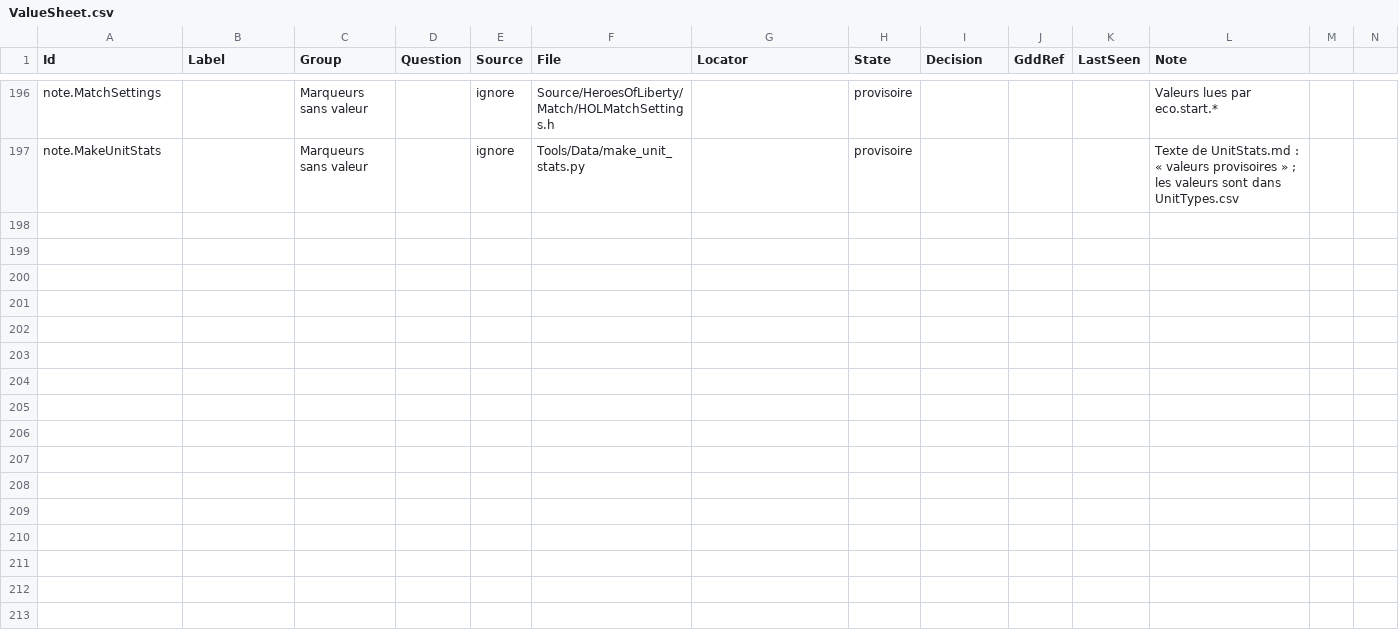
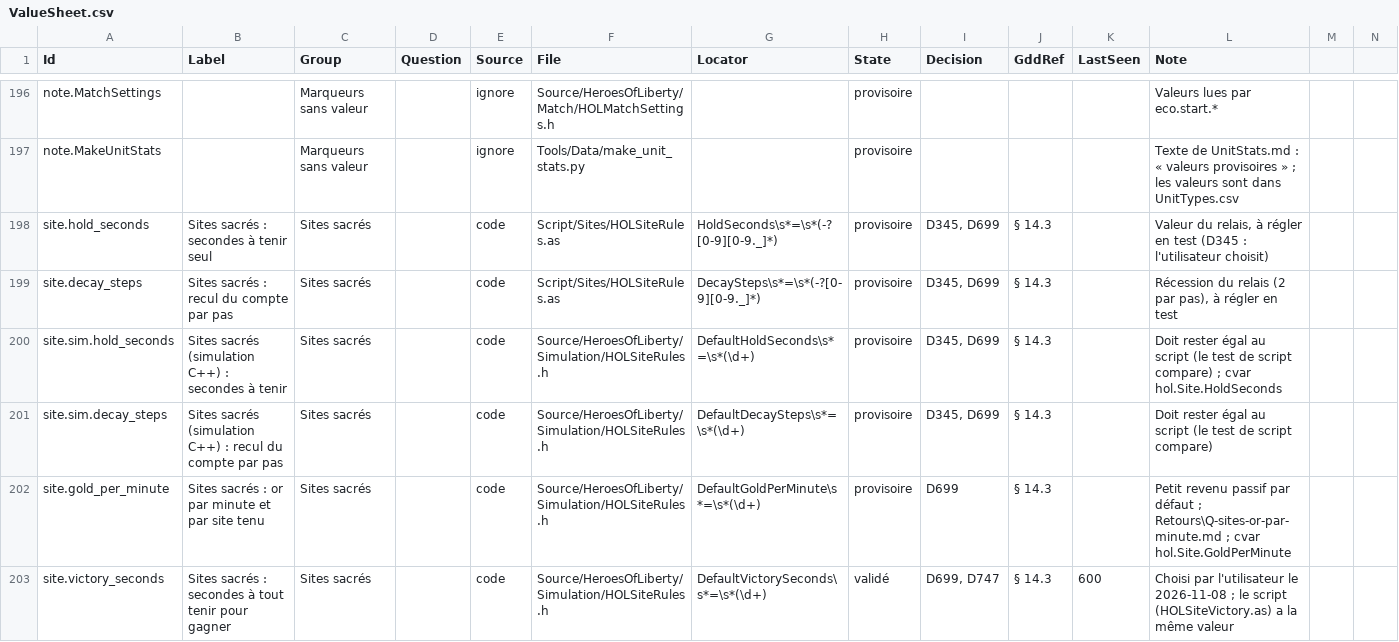
Before and after one commit to esdragor/MyCrusader, a CSV file: Tools/Data/ValueSheet.csv, drawn as a sheet; only a part is shown, gaps mark what is left out; the diff covers the shown part only.

Commit message:
Value registry: rows for sacred sites, AI hold, morale and biomes; notes for the 13 orphans (quick_check values green)

```diff
--- a/Tools/Data/ValueSheet.csv
+++ b/Tools/Data/ValueSheet.csv
@@ -197 +197,7 @@ note.MatchSettings,,Marqueurs sans valeur,,ignore,Source/HeroesOfLiberty/Match/H
 note.MakeUnitStats,,Marqueurs sans valeur,,ignore,Tools/Data/make_unit_stats.py,,provisoire,,,,Texte de UnitStats.md : « valeurs provisoires » ; les valeurs sont dans UnitTypes.csv
+site.hold_seconds,Sites sacrés : secondes à tenir seul,Sites sacrés,,code,Script/Sites/HOLSiteRules.as,HoldSeconds\s*=\s*(-?[0-9][0-9._]*),provisoire,"D345, D699",§ 14.3,,"Valeur du relais, à régler en test (D345 : l'utilisateur choisit)"
+site.decay_steps,Sites sacrés : recul du compte par pas,Sites sacrés,,code,Script/Sites/HOLSiteRules.as,DecaySteps\s*=\s*(-?[0-9][0-9._]*),provisoire,"D345, D699",§ 14.3,,"Récession du relais (2 par pas), à régler en test"
+site.sim.hold_seconds,Sites sacrés (simulation C++) : secondes à tenir,Sites sacrés,,code,Source/HeroesOfLiberty/Simulation/HOLSiteRules.h,DefaultHoldSeconds\s*=\s*(\d+),provisoire,"D345, D699",§ 14.3,,Doit rester égal au script (le test de script compare) ; cvar hol.Site.HoldSeconds
+site.sim.decay_steps,Sites sacrés (simulation C++) : recul du compte par pas,Sites sacrés,,code,Source/HeroesOfLiberty/Simulation/HOLSiteRules.h,DefaultDecaySteps\s*=\s*(\d+),provisoire,"D345, D699",§ 14.3,,Doit rester égal au script (le test de script compare)
+site.gold_per_minute,Sites sacrés : or par minute et par site tenu,Sites sacrés,,code,Source/HeroesOfLiberty/Simulation/HOLSiteRules.h,DefaultGoldPerMinute\s*=\s*(\d+),provisoire,D699,§ 14.3,,Petit revenu passif par défaut ; Retours\Q-sites-or-par-minute.md ; cvar hol.Site.GoldPerMinute
+site.victory_seconds,Sites sacrés : secondes à tout tenir pour gagner,Sites sacrés,,code,Source/HeroesOfLiberty/Simulation/HOLSiteRules.h,DefaultVictorySeconds\s*=\s*(\d+),validé,"D699, D747",§ 14.3,600,Choisi par l'utilisateur le 2026-11-08 ; le script (HOLSiteVictory.as) a la même valeur
```
Also changed, not shown: 15 added rows elsewhere in this file, Valeurs.csv, 1 other file.
